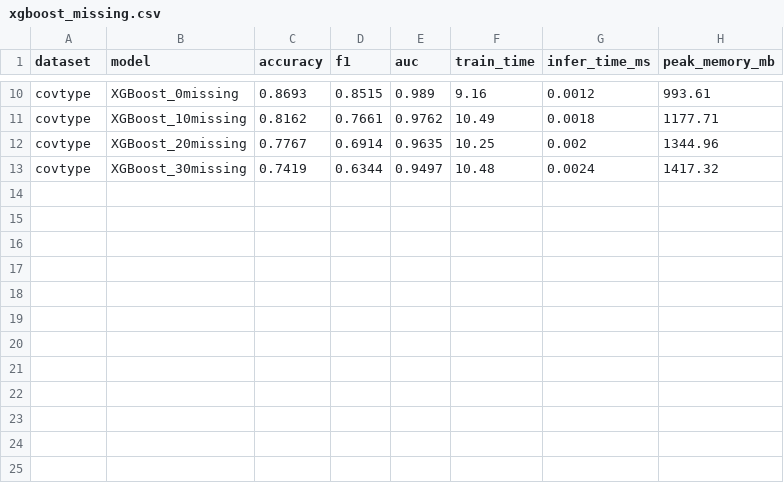
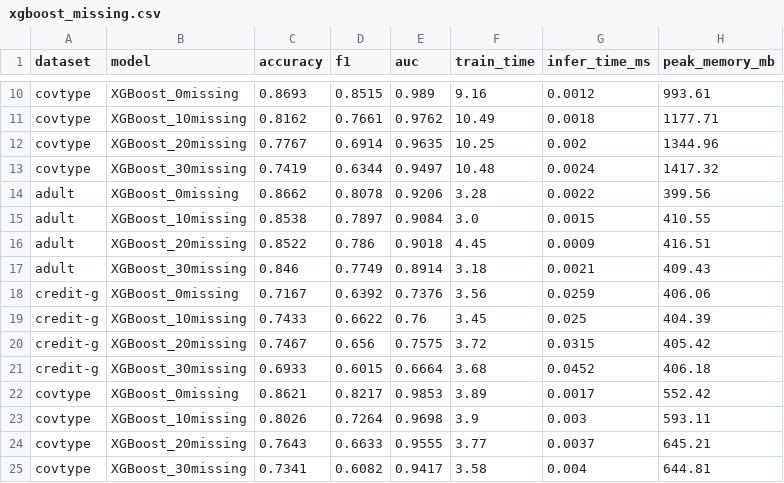
Before and after one commit to MoraxBlade/Tabular-Foundation-Model, a CSV file: results/baseline_missing/xgboost_missing.csv, drawn as a sheet; only a part is shown, gaps mark what is left out; the diff names each change by its address in the sheet, - before the commit and + after, or states it on an @@ line.

```diff
--- a/results/baseline_missing/xgboost_missing.csv
+++ b/results/baseline_missing/xgboost_missing.csv
+row 14: adult | XGBoost_0missing | 0.8662 | 0.8078 | 0.9206 | 3.28 | 0.0022 | 399.56
+row 15: adult | XGBoost_10missing | 0.8538 | 0.7897 | 0.9084 | 3.0 | 0.0015 | 410.55
+row 16: adult | XGBoost_20missing | 0.8522 | 0.786 | 0.9018 | 4.45 | 0.0009 | 416.51
+row 17: adult | XGBoost_30missing | 0.846 | 0.7749 | 0.8914 | 3.18 | 0.0021 | 409.43
+row 18: credit-g | XGBoost_0missing | 0.7167 | 0.6392 | 0.7376 | 3.56 | 0.0259 | 406.06
+row 19: credit-g | XGBoost_10missing | 0.7433 | 0.6622 | 0.76 | 3.45 | 0.025 | 404.39
+row 20: credit-g | XGBoost_20missing | 0.7467 | 0.656 | 0.7575 | 3.72 | 0.0315 | 405.42
+row 21: credit-g | XGBoost_30missing | 0.6933 | 0.6015 | 0.6664 | 3.68 | 0.0452 | 406.18
+row 22: covtype | XGBoost_0missing | 0.8621 | 0.8217 | 0.9853 | 3.89 | 0.0017 | 552.42
+row 23: covtype | XGBoost_10missing | 0.8026 | 0.7264 | 0.9698 | 3.9 | 0.003 | 593.11
+row 24: covtype | XGBoost_20missing | 0.7643 | 0.6633 | 0.9555 | 3.77 | 0.0037 | 645.21
+row 25: covtype | XGBoost_30missing | 0.7341 | 0.6082 | 0.9417 | 3.58 | 0.004 | 644.81
```
Also changed, not shown: data/missing/credit-g_test_20missing.csv, data/missing/credit-g_train_10missing.csv, 7 other files.
